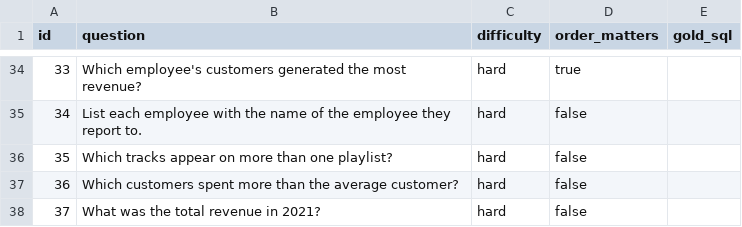
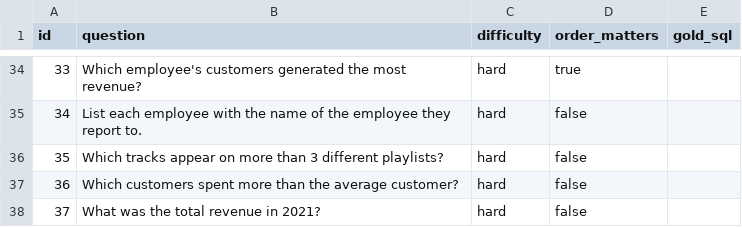
Before and after one commit to ash051204/askdb, a CSV file: eval/questions.csv, drawn as a sheet; only a part is shown, gaps mark what is left out.

Commit message:
Fix Q35: original threshold matched every track

```diff
--- a/eval/questions.csv
+++ b/eval/questions.csv
@@ -35,3 +35,3 @@ id,question,difficulty,order_matters,gold_sql
 34,List each employee with the name of the employee they report to.,hard,false,
-35,Which tracks appear on more than one playlist?,hard,false,
+35,Which tracks appear on more than 3 different playlists?,hard,false,
 36,Which customers spent more than the average customer?,hard,false,
```
